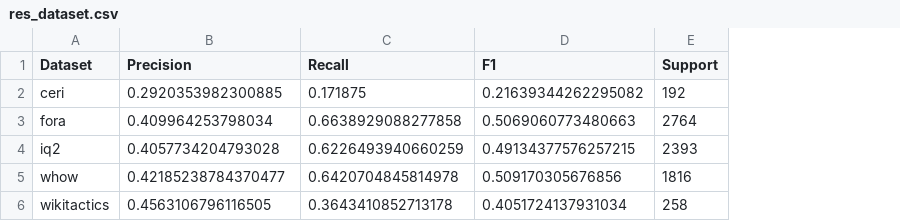
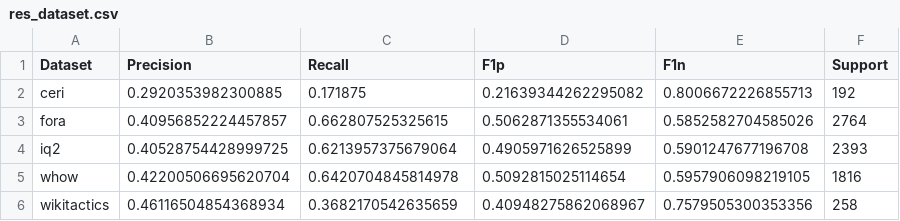
Before and after one commit to dimits-ts/interventions, a CSV file: data/trans_results/prediction/all/res_dataset.csv, drawn as a sheet; removed rows and columns are numbered as before the commit, all else as after; the diff names each change by its address in the sheet, - before the commit and + after, or states it on an @@ line.

Commit message:
add neg class f1 to trans

```diff
--- a/data/trans_results/prediction/all/res_dataset.csv
+++ b/data/trans_results/prediction/all/res_dataset.csv
-column D (F1), rows 2-6: 0.21639344262295082 | 0.5069060773480663 | 0.49134377576257215 | 0.509170305676856 | 0.4051724137931034
+column D (F1p), rows 2-6: 0.21639344262295082 | 0.5062871355534061 | 0.4905971626525899 | 0.5092815025114654 | 0.40948275862068967
+column E (F1n), rows 2-6: 0.8006672226855713 | 0.5852582704585026 | 0.5901247677196708 | 0.5957906098219105 | 0.7579505300353356
-B3 (Precision): 0.409964253798034
+B3 (Precision): 0.40956852224457857
-C3 (Recall): 0.6638929088277858
+C3 (Recall): 0.662807525325615
-B4 (Precision): 0.4057734204793028
+B4 (Precision): 0.40528754428999725
-C4 (Recall): 0.6226493940660259
+C4 (Recall): 0.6213957375679064
-B5 (Precision): 0.42185238784370477
+B5 (Precision): 0.42200506695620704
-B6 (Precision): 0.4563106796116505
+B6 (Precision): 0.46116504854368934
-C6 (Recall): 0.3643410852713178
+C6 (Recall): 0.3682170542635659
```
Also changed, not shown: data/trans_results/detection/spoken/pr_curves.csv, data/trans_results/detection/spoken/res_dataset.csv, 8 other files.
